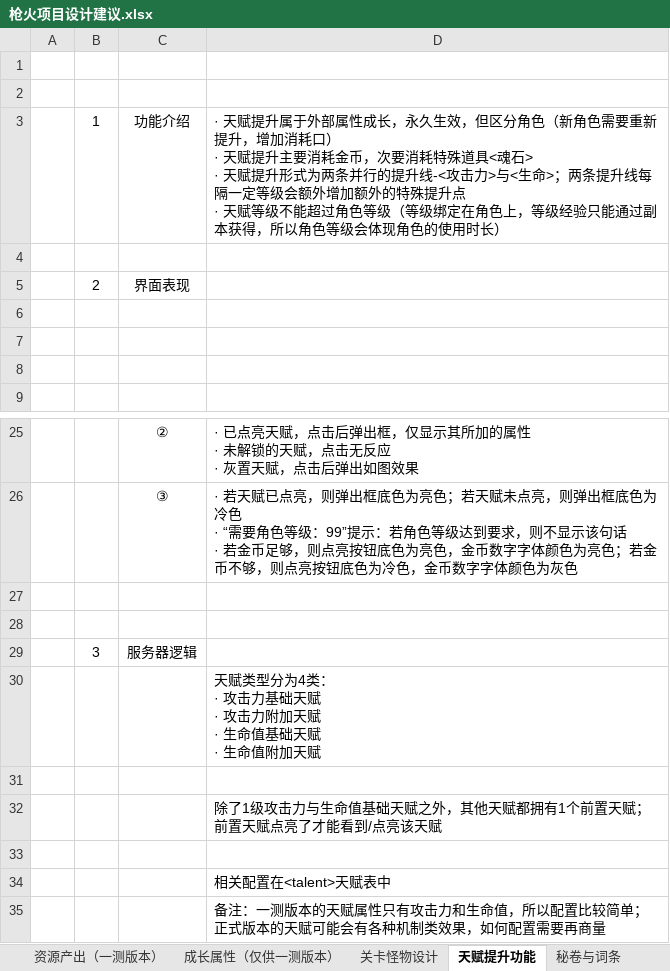
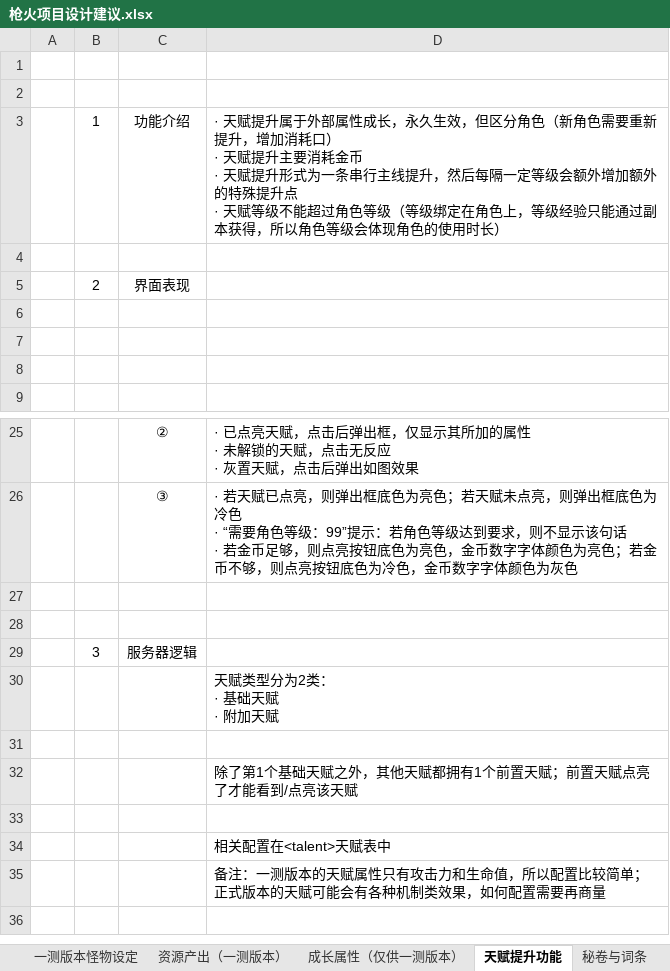
Before and after one commit to wzwqhfy/gunfire_config_table, an Excel workbook: 策划方案/枪火项目设计建议.xlsx, sheet 天赋提升功能, drawn as a sheet; only a part is shown, gaps mark what is left out; values as stored, in another font and other column widths than the file's, no borders; charts and pictures not drawn; ↵ is a line break in a cell; the diff names each change by its address in the sheet, - before the commit and + after, or states it on an @@ line.

```diff
--- a/策划方案/枪火项目设计建议.xlsx (sheet 天赋提升功能)
+++ b/策划方案/枪火项目设计建议.xlsx (sheet 天赋提升功能)
-D3: …消耗金币，次要消耗特殊道具<魂石> ↵ · 天赋提升形式为两条并行的提升线-<攻击力>与<生命>；两条提升线每隔一定…
+D3: …消耗金币 ↵ · 天赋提升形式为一条串行主线提升，然后每隔一定…
-D30: 天赋类型分为4类： ↵ · 攻击力基础天赋 ↵ · 攻击力附加天赋 ↵ · 生命值基础天赋 ↵ · 生命值附加天赋
+D30: 天赋类型分为2类： ↵ · 基础天赋 ↵ · 附加天赋
-D32: 除了1级攻击力与生命值基础天赋…
+D32: 除了第1个基础天赋…
```
Also changed, not shown: sheet 一测版本怪物设定, sheet 成长属性（仅供一测版本）, sheet 关卡怪物设计, other sheet tabs, charts or pictures, 程序用_正式版_基础版/PlayerTalent.xlsx, 程序用_正式版_对照版/PlayerTalent.xlsx.
